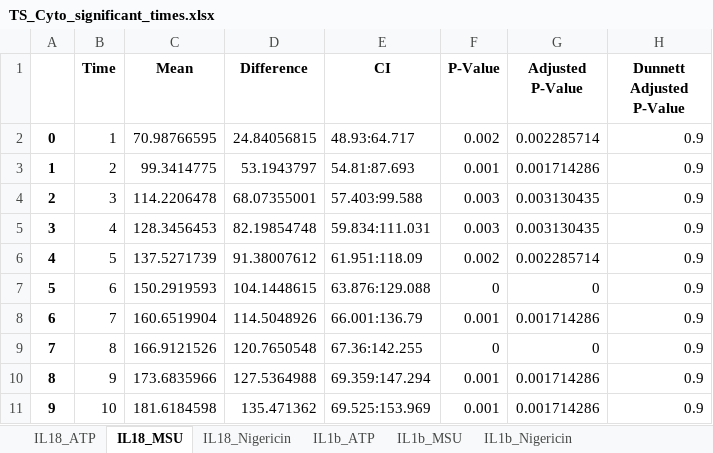
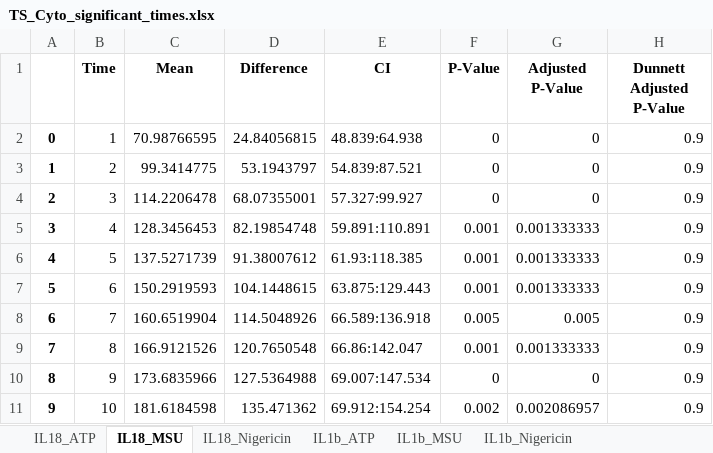
Before and after one commit to rpotter6298/temporal_cytokine_inflammasome, an Excel workbook: reports/TS_Cyto_significant_times.xlsx, sheet IL18_MSU, drawn as a sheet; only a part is shown; values as stored, in another font and other column widths than the file's, no borders; the diff covers the shown part only; the diff names each change by its address in the sheet, - before the commit and + after, or states it on an @@ line.

```diff
--- a/reports/TS_Cyto_significant_times.xlsx (sheet IL18_MSU)
+++ b/reports/TS_Cyto_significant_times.xlsx (sheet IL18_MSU)
-E2 (CI): 48.93:64.717
+E2 (CI): 48.839:64.938
-F2 (P-Value): 0.002
+F2 (P-Value): 0
-G2 (Adjusted P-Value): 0.002285714
+G2 (Adjusted P-Value): 0
-E3 (CI): 54.81:87.693
+E3 (CI): 54.839:87.521
-F3 (P-Value): 0.001
+F3 (P-Value): 0
-G3 (Adjusted P-Value): 0.001714286
+G3 (Adjusted P-Value): 0
-E4 (CI): 57.403:99.588
+E4 (CI): 57.327:99.927
-F4 (P-Value): 0.003
+F4 (P-Value): 0
-G4 (Adjusted P-Value): 0.003130435
+G4 (Adjusted P-Value): 0
-E5 (CI): 59.834:111.031
+E5 (CI): 59.891:110.891
-F5 (P-Value): 0.003
+F5 (P-Value): 0.001
-G5 (Adjusted P-Value): 0.003130435
+G5 (Adjusted P-Value): 0.001333333
-E6 (CI): 61.951:118.09
+E6 (CI): 61.93:118.385
-F6 (P-Value): 0.002
+F6 (P-Value): 0.001
-G6 (Adjusted P-Value): 0.002285714
+G6 (Adjusted P-Value): 0.001333333
-E7 (CI): 63.876:129.088
+E7 (CI): 63.875:129.443
-F7 (P-Value): 0
+F7 (P-Value): 0.001
-G7 (Adjusted P-Value): 0
+G7 (Adjusted P-Value): 0.001333333
-E8 (CI): 66.001:136.79
+E8 (CI): 66.589:136.918
-F8 (P-Value): 0.001
+F8 (P-Value): 0.005
-G8 (Adjusted P-Value): 0.001714286
+G8 (Adjusted P-Value): 0.005
-E9 (CI): 67.36:142.255
+E9 (CI): 66.86:142.047
-F9 (P-Value): 0
+F9 (P-Value): 0.001
-G9 (Adjusted P-Value): 0
+G9 (Adjusted P-Value): 0.001333333
-E10 (CI): 69.359:147.294
+E10 (CI): 69.007:147.534
-F10 (P-Value): 0.001
+F10 (P-Value): 0
-G10 (Adjusted P-Value): 0.001714286
+G10 (Adjusted P-Value): 0
-E11 (CI): 69.525:153.969
+E11 (CI): 69.912:154.254
-F11 (P-Value): 0.001
+F11 (P-Value): 0.002
-G11 (Adjusted P-Value): 0.001714286
+G11 (Adjusted P-Value): 0.002086957
```
Also changed, not shown: 35 edited cells elsewhere in this sheet, sheet IL18_Nigericin, sheet IL1b_ATP, sheet IL1b_MSU, sheet IL18_ATP, sheet IL1b_Nigericin, reports/TS_Speck_significant_times.xlsx, reports/modifier_impact_TS_Speck.xlsx, 3 other files.
